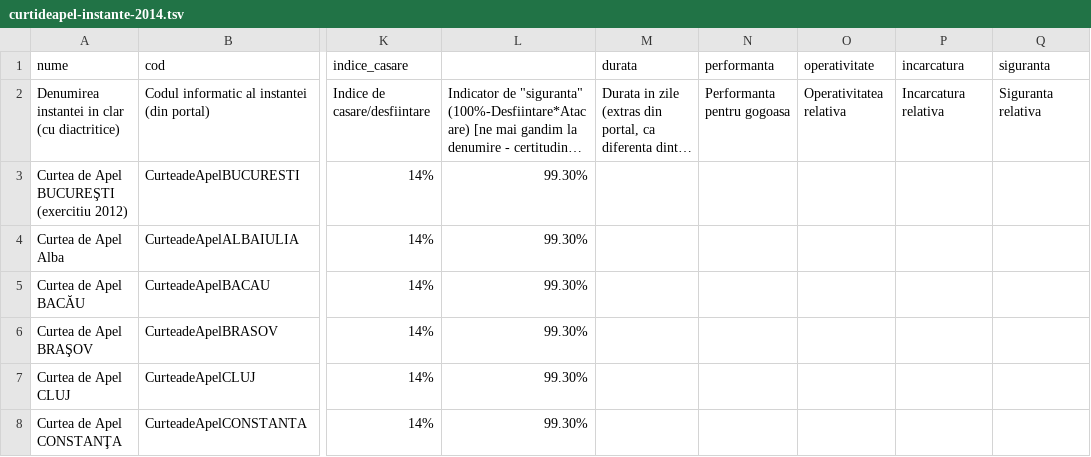
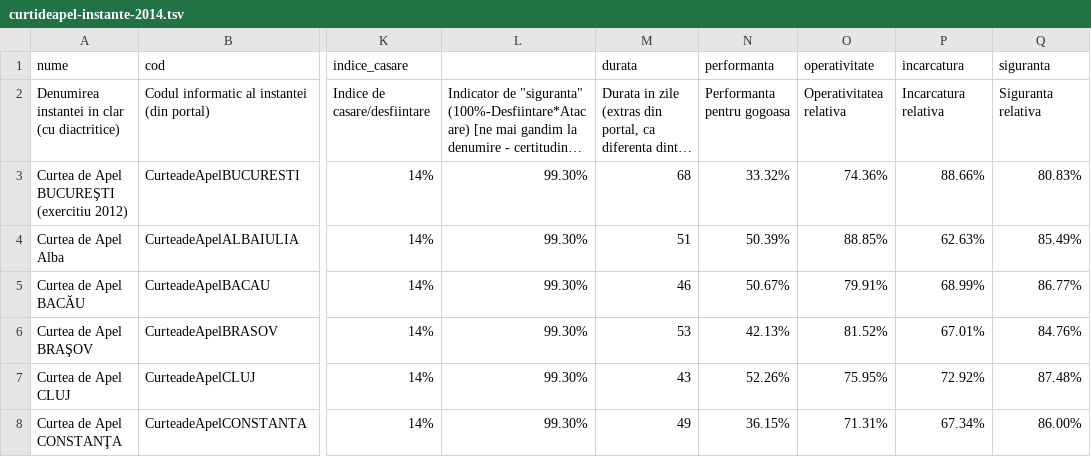
Before and after one commit to funkycitizens/onoratainstanta, a TSV file: _build/tables/curtideapel-instante-2014.tsv, drawn as a sheet; only a part is shown, gaps mark what is left out; long unchanged cells end in …; the diff covers the shown part only; the diff names each change by its address in the sheet, - before the commit and + after, or states it on an @@ line.

```diff
--- a/_build/tables/curtideapel-instante-2014.tsv
+++ b/_build/tables/curtideapel-instante-2014.tsv
-M3 (durata): (empty)
+M3 (durata): 68
-N3 (performanta): (empty)
+N3 (performanta): 33.32%
-O3 (operativitate): (empty)
+O3 (operativitate): 74.36%
-P3 (incarcatura): (empty)
+P3 (incarcatura): 88.66%
-Q3 (siguranta): (empty)
+Q3 (siguranta): 80.83%
-M4 (durata): (empty)
+M4 (durata): 51
-N4 (performanta): (empty)
+N4 (performanta): 50.39%
-O4 (operativitate): (empty)
+O4 (operativitate): 88.85%
-P4 (incarcatura): (empty)
+P4 (incarcatura): 62.63%
-Q4 (siguranta): (empty)
+Q4 (siguranta): 85.49%
-M5 (durata): (empty)
+M5 (durata): 46
-N5 (performanta): (empty)
+N5 (performanta): 50.67%
-O5 (operativitate): (empty)
+O5 (operativitate): 79.91%
-P5 (incarcatura): (empty)
+P5 (incarcatura): 68.99%
-Q5 (siguranta): (empty)
+Q5 (siguranta): 86.77%
-M6 (durata): (empty)
+M6 (durata): 53
-N6 (performanta): (empty)
+N6 (performanta): 42.13%
-O6 (operativitate): (empty)
+O6 (operativitate): 81.52%
-P6 (incarcatura): (empty)
+P6 (incarcatura): 67.01%
-Q6 (siguranta): (empty)
+Q6 (siguranta): 84.76%
-M7 (durata): (empty)
+M7 (durata): 43
-N7 (performanta): (empty)
+N7 (performanta): 52.26%
-O7 (operativitate): (empty)
+O7 (operativitate): 75.95%
-P7 (incarcatura): (empty)
+P7 (incarcatura): 72.92%
-Q7 (siguranta): (empty)
+Q7 (siguranta): 87.48%
-M8 (durata): (empty)
+M8 (durata): 49
-N8 (performanta): (empty)
+N8 (performanta): 36.15%
-O8 (operativitate): (empty)
+O8 (operativitate): 71.31%
-P8 (incarcatura): (empty)
+P8 (incarcatura): 67.34%
-Q8 (siguranta): (empty)
+Q8 (siguranta): 86.00%
```
Also changed, not shown: 45 edited cells elsewhere in this file, _build/tables/judecatorii-instante-2014.tsv, _build/tables/tribunale-instante-2013.tsv, 1 other file.
